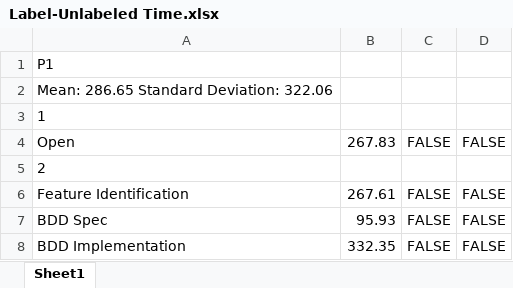
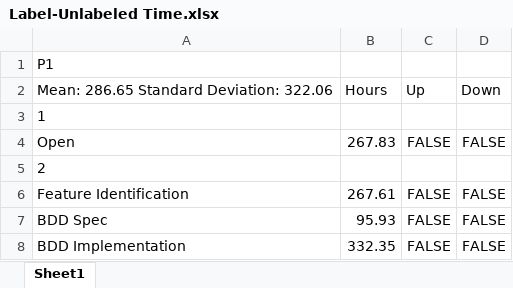
Before and after one commit to NCSU-CSC510/Bad-Smells, an Excel workbook: Results/Label-Unlabeled Time.xlsx, sheet Sheet1, drawn as a sheet; only a part is shown; values as stored, in another font and other column widths than the file's, no borders; removed rows and columns are numbered as before the commit, all else as after; the diff names each change by its address in the sheet, - before the commit and + after, or states it on an @@ line.

Commit message:
Headers

```diff
--- a/Results/Label-Unlabeled Time.xlsx (sheet Sheet1)
+++ b/Results/Label-Unlabeled Time.xlsx (sheet Sheet1)
-row 2: Mean: 286.65 Standard Deviation: 322.06
+row 2: Mean: 286.65 Standard Deviation: 322.06 | Hours | Up | Down
```
